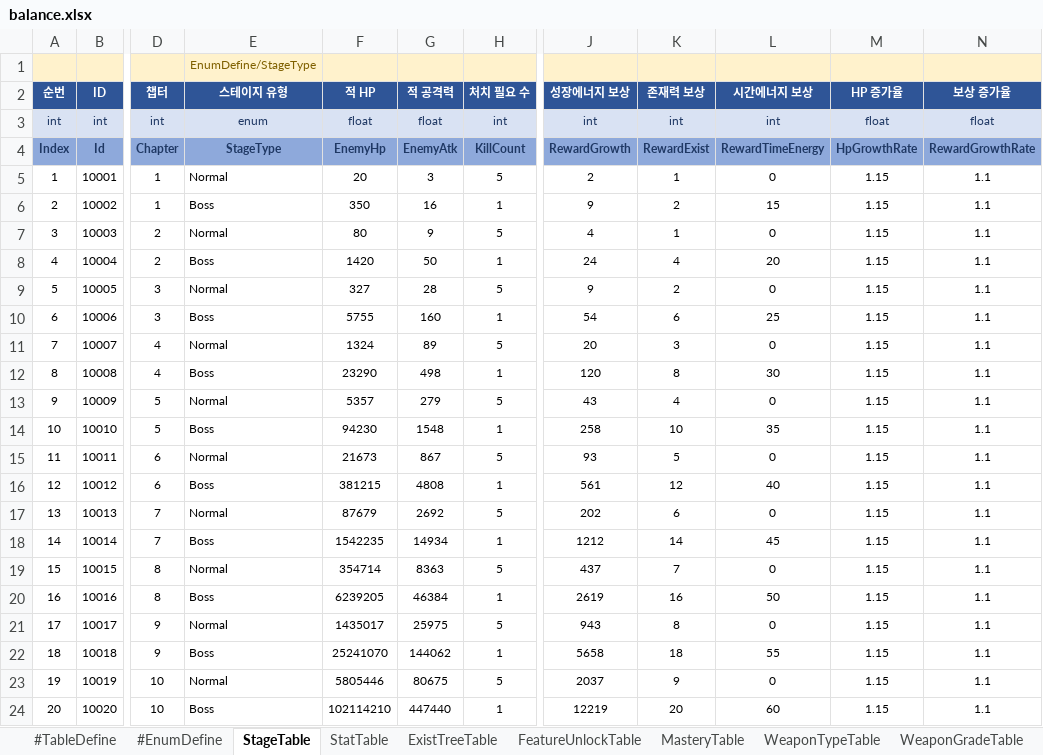
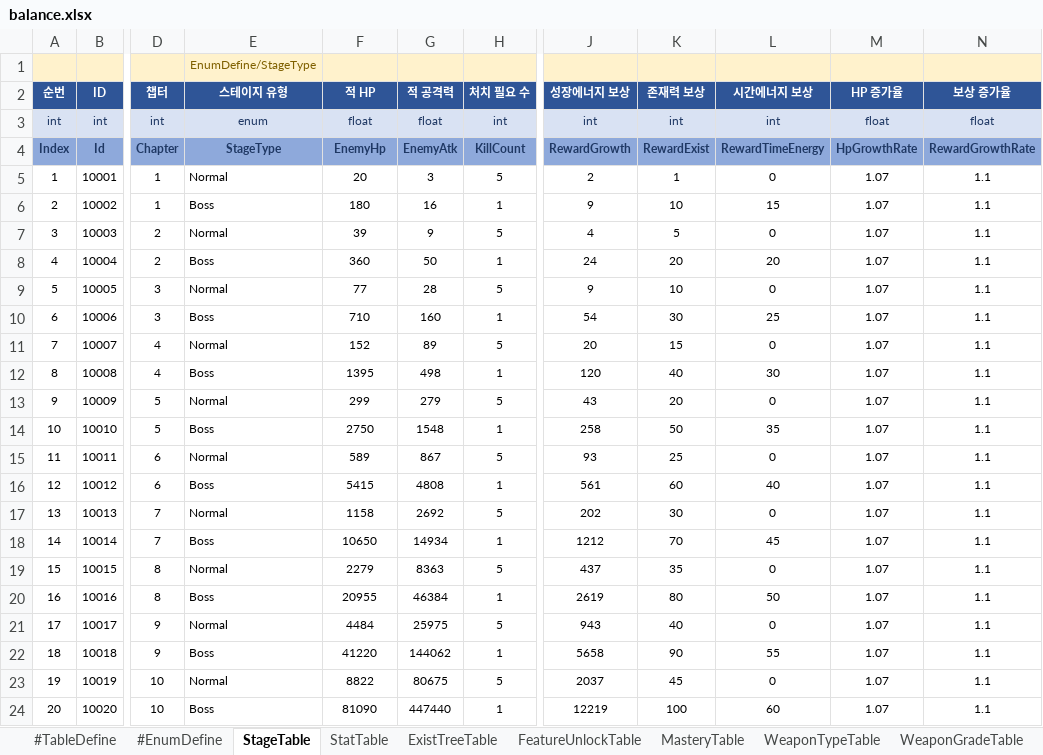
Before and after one commit to MasKids/idle_rpg, an Excel workbook: balance/balance.xlsx, sheet StageTable, drawn as a sheet; only a part is shown, gaps mark what is left out; values as stored, in another font and other column widths than the file's, no borders; the diff names each change by its address in the sheet, - before the commit and + after, or states it on an @@ line.

```diff
--- a/balance/balance.xlsx (sheet StageTable)
+++ b/balance/balance.xlsx (sheet StageTable)
-M5:M24 (HP 증가율): 1.15
+M5:M24 (HP 증가율): 1.07
-F6 (적 HP): 350
+F6 (적 HP): 180
-K6 (존재력 보상): 2
+K6 (존재력 보상): 10
-F7 (적 HP): 80
+F7 (적 HP): 39
-K7 (존재력 보상): 1
+K7 (존재력 보상): 5
-F8 (적 HP): 1420
+F8 (적 HP): 360
-K8 (존재력 보상): 4
+K8 (존재력 보상): 20
-F9 (적 HP): 327
+F9 (적 HP): 77
-K9 (존재력 보상): 2
+K9 (존재력 보상): 10
-F10 (적 HP): 5755
+F10 (적 HP): 710
-K10 (존재력 보상): 6
+K10 (존재력 보상): 30
-F11 (적 HP): 1324
+F11 (적 HP): 152
-K11 (존재력 보상): 3
+K11 (존재력 보상): 15
-F12 (적 HP): 23290
+F12 (적 HP): 1395
-K12 (존재력 보상): 8
+K12 (존재력 보상): 40
-F13 (적 HP): 5357
+F13 (적 HP): 299
-K13 (존재력 보상): 4
+K13 (존재력 보상): 20
-F14 (적 HP): 94230
+F14 (적 HP): 2750
-K14 (존재력 보상): 10
+K14 (존재력 보상): 50
-F15 (적 HP): 21673
+F15 (적 HP): 589
-K15 (존재력 보상): 5
+K15 (존재력 보상): 25
-F16 (적 HP): 381215
+F16 (적 HP): 5415
-K16 (존재력 보상): 12
+K16 (존재력 보상): 60
-F17 (적 HP): 87679
+F17 (적 HP): 1158
-K17 (존재력 보상): 6
+K17 (존재력 보상): 30
-F18 (적 HP): 1542235
+F18 (적 HP): 10650
-K18 (존재력 보상): 14
+K18 (존재력 보상): 70
-F19 (적 HP): 354714
+F19 (적 HP): 2279
-K19 (존재력 보상): 7
+K19 (존재력 보상): 35
-F20 (적 HP): 6239205
+F20 (적 HP): 20955
-K20 (존재력 보상): 16
+K20 (존재력 보상): 80
-F21 (적 HP): 1435017
+F21 (적 HP): 4484
-K21 (존재력 보상): 8
+K21 (존재력 보상): 40
-F22 (적 HP): 25241070
+F22 (적 HP): 41220
-K22 (존재력 보상): 18
+K22 (존재력 보상): 90
-F23 (적 HP): 5805446
+F23 (적 HP): 8822
-K23 (존재력 보상): 9
+K23 (존재력 보상): 45
-F24 (적 HP): 102114210
+F24 (적 HP): 81090
-K24 (존재력 보상): 20
+K24 (존재력 보상): 100
```
Also changed, not shown: sheet ExistTreeTable, sheet RebirthRewardTable, sheet GachaTable, sheet FeatureUnlockTable, sheet TimeHeistTable, sheet CommonTable, 2 other files.
